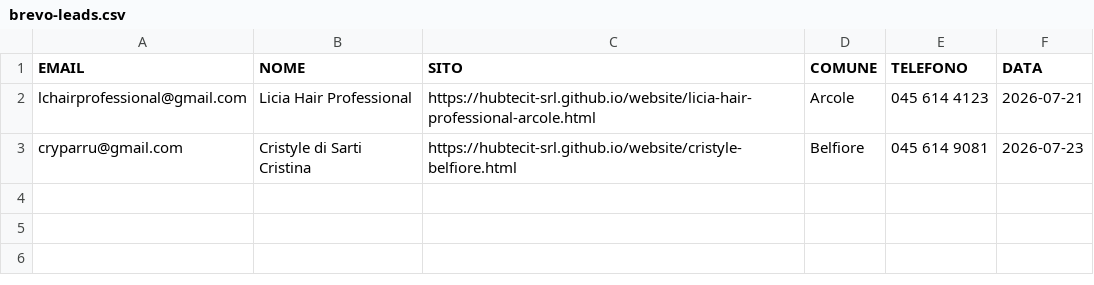
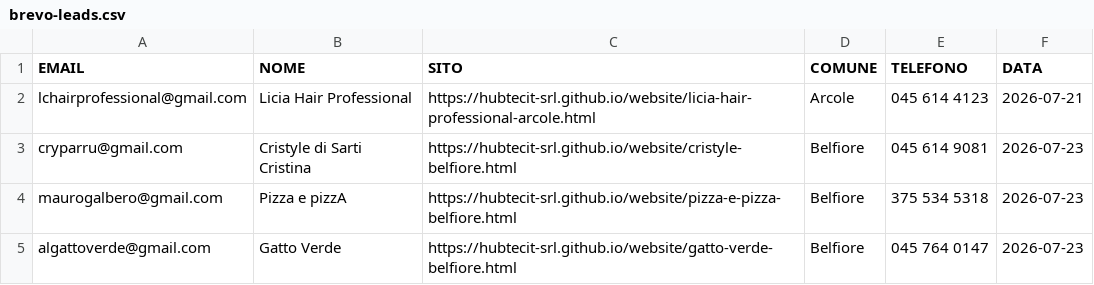
Before and after one commit to hubtecit-srl/website, a CSV file: brevo-leads.csv, drawn as a sheet; the diff names each change by its address in the sheet, - before the commit and + after, or states it on an @@ line.

```diff
--- a/brevo-leads.csv
+++ b/brevo-leads.csv
+row 4: maurogalbero@gmail.com | Pizza e pizzA | https://hubtecit-srl.github.io/website/pizza-e-pizza-belfiore.html | Belfiore | 375 534 5318 | 2026-07-23
+row 5: algattoverde@gmail.com | Gatto Verde | https://hubtecit-srl.github.io/website/gatto-verde-belfiore.html | Belfiore | 045 764 0147 | 2026-07-23
```
Also changed, not shown: whatsapp-queue.csv, 6 other files.
